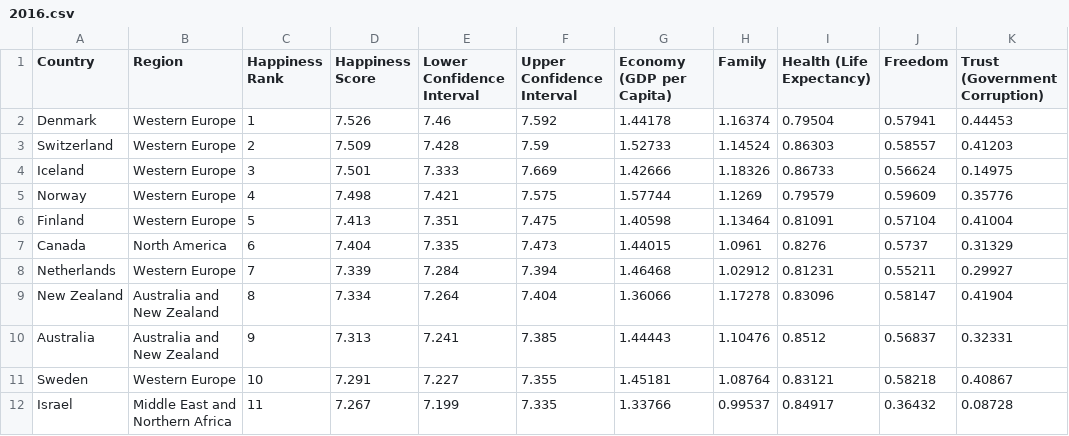
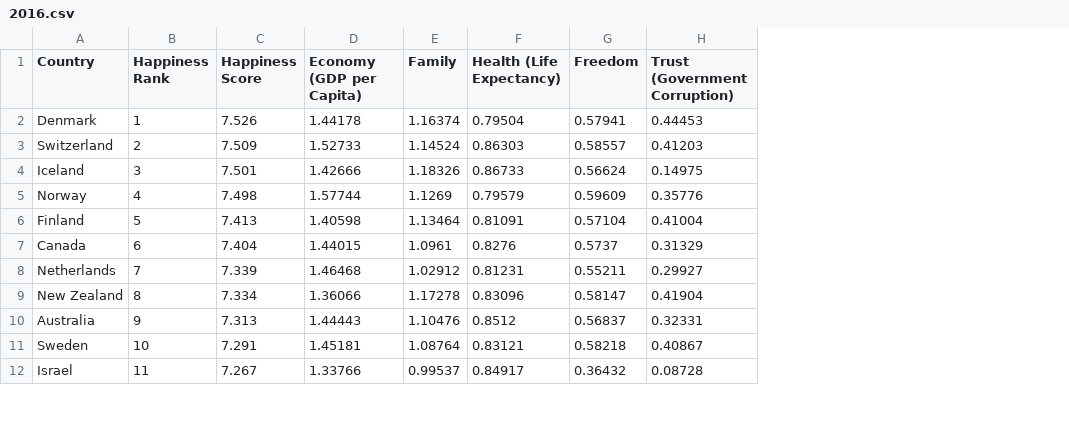
Before and after one commit to anjocordero/World-Happiness, a CSV file: data/2016.csv, drawn as a sheet; only a part is shown; the diff names each change by its address in the sheet, - before the commit and + after, or states it on an @@ line.

Commit message:
modified data to match format

```diff
--- a/data/2016.csv
+++ b/data/2016.csv
-column B (Region), rows 2-12: Western Europe | Western Europe | Western Europe | Western Europe | Western Europe | North America | Western Europe | Australia and New Zealand | Australia and New Zealand | Western Europe | Middle East and Northern Africa
-column E (Lower Confidence Interval), rows 2-12: 7.46 | 7.428 | 7.333 | 7.421 | 7.351 | 7.335 | 7.284 | 7.264 | 7.241 | 7.227 | 7.199
-column F (Upper Confidence Interval), rows 2-12: 7.592 | 7.59 | 7.669 | 7.575 | 7.475 | 7.473 | 7.394 | 7.404 | 7.385 | 7.355 | 7.335
```
Also changed, not shown: data/2015.csv, 1 other file.
